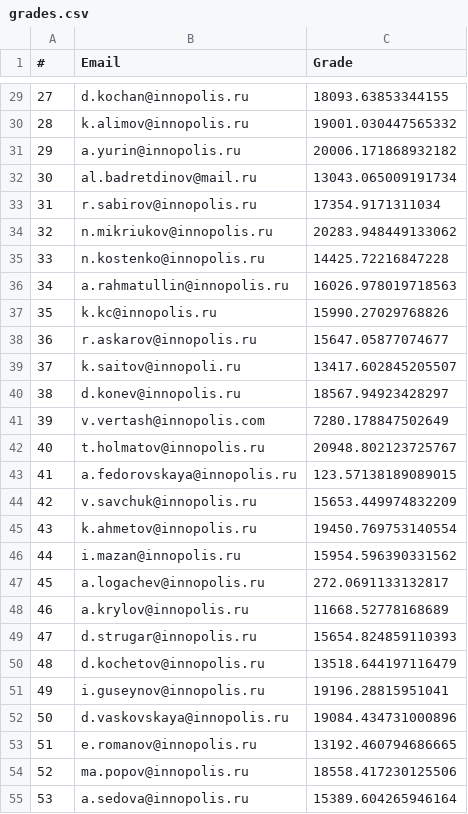
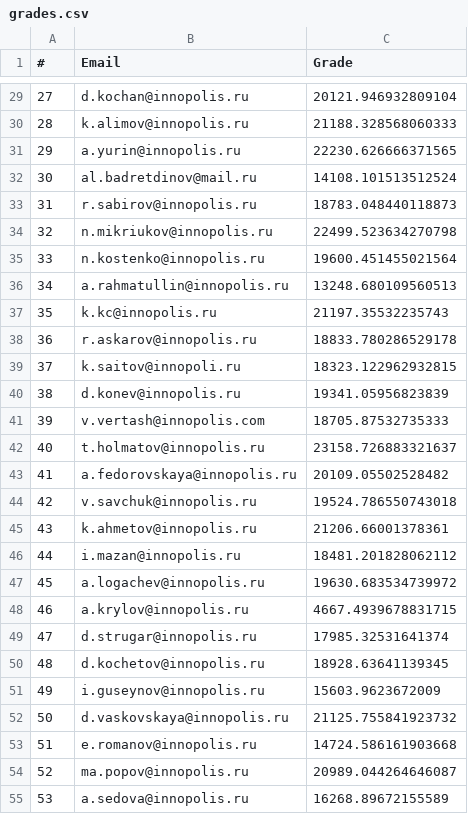
Before and after one commit to Muniriy/GTAssignmentGrader, a CSV file: grades.csv, drawn as a sheet; only a part is shown, gaps mark what is left out; the diff covers the shown part only.

```diff
--- a/grades.csv
+++ b/grades.csv
@@ -29,27 +29,27 @@
-27,d.kochan@innopolis.ru,18093.63853344155
-28,k.alimov@innopolis.ru,19001.030447565332
-29,a.yurin@innopolis.ru,20006.171868932182
-30,al.badretdinov@mail.ru,13043.065009191734
-31,r.sabirov@innopolis.ru,17354.9171311034
-32,n.mikriukov@innopolis.ru,20283.948449133062
-33,n.kostenko@innopolis.ru,14425.72216847228
-34,a.rahmatullin@innopolis.ru,16026.978019718563
-35,k.kc@innopolis.ru,15990.27029768826
-36,r.askarov@innopolis.ru,15647.05877074677
-37,k.saitov@innopoli.ru,13417.602845205507
-38,d.konev@innopolis.ru,18567.94923428297
-39,v.vertash@innopolis.com,7280.178847502649
-40,t.holmatov@innopolis.ru,20948.802123725767
-41,a.fedorovskaya@innopolis.ru,123.57138189089015
-42,v.savchuk@innopolis.ru,15653.449974832209
-43,k.ahmetov@innopolis.ru,19450.769753140554
-44,i.mazan@innopolis.ru,15954.596390331562
-45,a.logachev@innopolis.ru,272.0691133132817
-46,a.krylov@innopolis.ru,11668.52778168689
-47,d.strugar@innopolis.ru,15654.824859110393
-48,d.kochetov@innopolis.ru,13518.644197116479
-49,i.guseynov@innopolis.ru,19196.28815951041
-50,d.vaskovskaya@innopolis.ru,19084.434731000896
-51,e.romanov@innopolis.ru,13192.460794686665
-52,ma.popov@innopolis.ru,18558.417230125506
-53,a.sedova@innopolis.ru,15389.604265946164
+27,d.kochan@innopolis.ru,20121.946932809104
+28,k.alimov@innopolis.ru,21188.328568060333
+29,a.yurin@innopolis.ru,22230.626666371565
+30,al.badretdinov@mail.ru,14108.101513512524
+31,r.sabirov@innopolis.ru,18783.048440118873
+32,n.mikriukov@innopolis.ru,22499.523634270798
+33,n.kostenko@innopolis.ru,19600.451455021564
+34,a.rahmatullin@innopolis.ru,13248.680109560513
+35,k.kc@innopolis.ru,21197.35532235743
+36,r.askarov@innopolis.ru,18833.780286529178
+37,k.saitov@innopoli.ru,18323.122962932815
+38,d.konev@innopolis.ru,19341.05956823839
+39,v.vertash@innopolis.com,18705.87532735333
+40,t.holmatov@innopolis.ru,23158.726883321637
+41,a.fedorovskaya@innopolis.ru,20109.05502528482
+42,v.savchuk@innopolis.ru,19524.786550743018
+43,k.ahmetov@innopolis.ru,21206.66001378361
+44,i.mazan@innopolis.ru,18481.201828062112
+45,a.logachev@innopolis.ru,19630.683534739972
+46,a.krylov@innopolis.ru,4667.4939678831715
+47,d.strugar@innopolis.ru,17985.32531641374
+48,d.kochetov@innopolis.ru,18928.63641139345
+49,i.guseynov@innopolis.ru,15603.9623672009
+50,d.vaskovskaya@innopolis.ru,21125.755841923732
+51,e.romanov@innopolis.ru,14724.586161903668
+52,ma.popov@innopolis.ru,20989.044264646087
+53,a.sedova@innopolis.ru,16268.89672155589
```
Also changed, not shown: 8 added rows and 86 edited cells elsewhere in this file, 53 other files.
